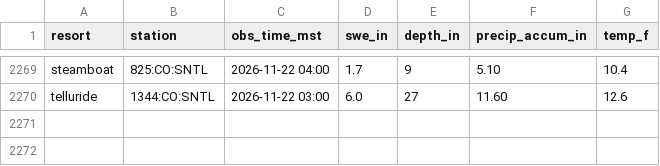
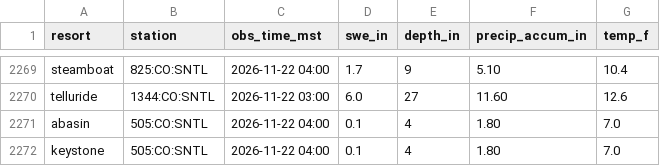
Before and after one commit to i70skibum/ski-logger, a CSV file: data/snotel/2026-11.csv, drawn as a sheet; only a part is shown, gaps mark what is left out; the diff names each change by its address in the sheet, - before the commit and + after, or states it on an @@ line.

Commit message:
data 2026-11-22T12:16Z

```diff
--- a/data/snotel/2026-11.csv
+++ b/data/snotel/2026-11.csv
+row 2271: abasin | 505:CO:SNTL | 2026-11-22 04:00 | 0.1 | 4 | 1.80 | 7.0
+row 2272: keystone | 505:CO:SNTL | 2026-11-22 04:00 | 0.1 | 4 | 1.80 | 7.0
```
Also changed, not shown: data/events/2026-11.csv, data/route_points/2026-11.csv, 5 other files.
